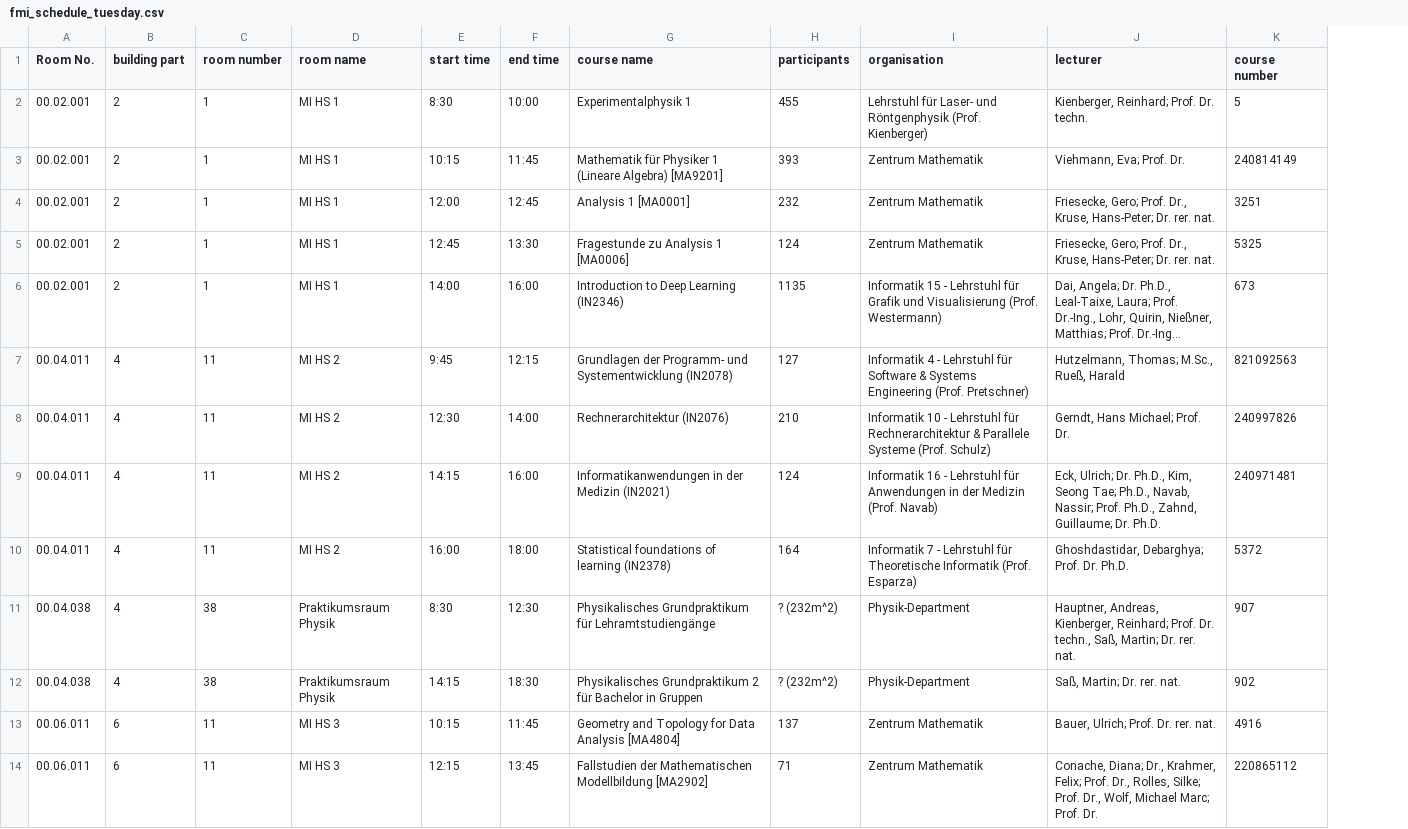
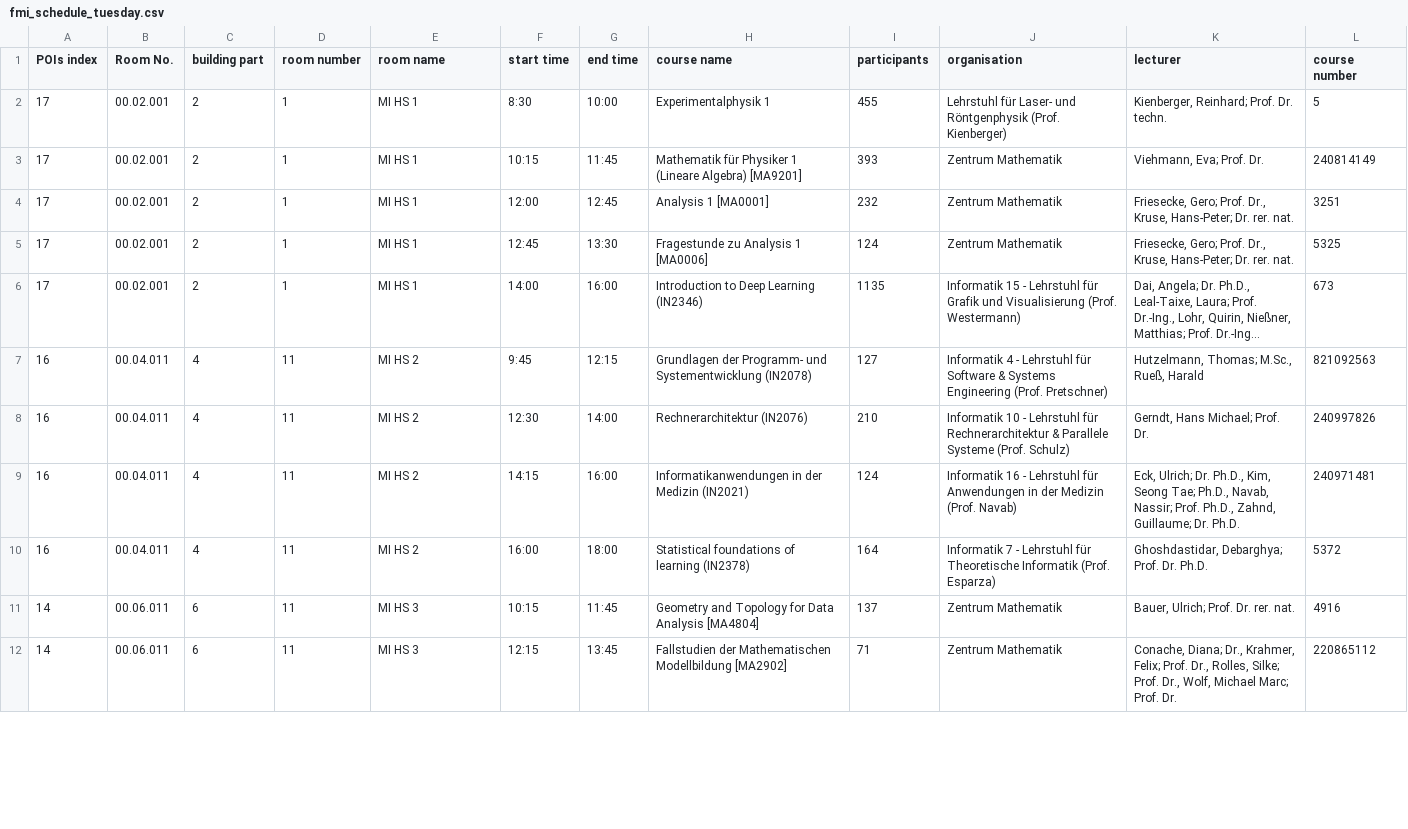
Before and after one commit to nicolamarella/cmb-1, a CSV file: data/fmi/fmi_schedule_tuesday.csv, drawn as a sheet; only a part is shown; long unchanged cells end in …; removed rows and columns are numbered as before the commit, all else as after; the diff names each change by its address in the sheet, - before the commit and + after, or states it on an @@ line.

```diff
--- a/data/fmi/fmi_schedule_tuesday.csv
+++ b/data/fmi/fmi_schedule_tuesday.csv
+column A (POIs index), rows 2-12: 17 | 17 | 17 | 17 | 17 | 16 | 16 | 16 | 16 | 14 | 14
-row 11: 00.04.038 | 4 | 38 | Praktikumsraum Physik | 8:30 | 12:30 | Physikalisches Grundpraktikum für Lehramtstudiengänge | ? (232m^2) | Physik-Department | Hauptner, Andreas, Kienberger, Reinhard; Prof. Dr. techn., Saß, Martin; Dr. rer. nat. | 907
-row 12: 00.04.038 | 4 | 38 | Praktikumsraum Physik | 14:15 | 18:30 | Physikalisches Grundpraktikum 2 für Bachelor in Gruppen | ? (232m^2) | Physik-Department | Saß, Martin; Dr. rer. nat. | 902
```
Also changed, not shown: 9 other files.
